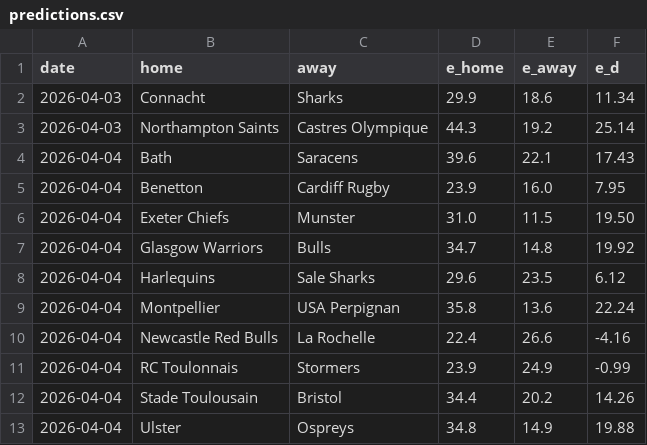
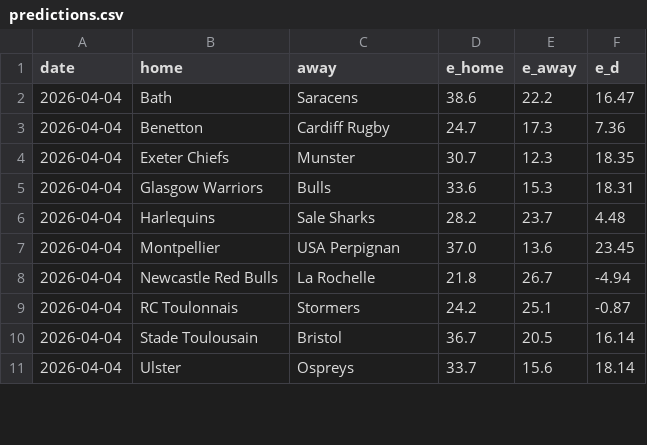
Before and after one commit to octonion/rugby, a CSV file: club/sos/predictions.csv, drawn as a sheet; only a part is shown; the diff covers the shown part only.

Commit message:
Club rugby update.

```diff
--- a/club/sos/predictions.csv
+++ b/club/sos/predictions.csv
@@ -1,13 +1,11 @@
 date,home,away,e_home,e_away,e_d
-2026-04-03,Connacht,Sharks,29.9,18.6,11.34
-2026-04-03,Northampton Saints,Castres Olympique,44.3,19.2,25.14
-2026-04-04,Bath,Saracens,39.6,22.1,17.43
-2026-04-04,Benetton,Cardiff Rugby,23.9,16.0,7.95
-2026-04-04,Exeter Chiefs,Munster,31.0,11.5,19.50
-2026-04-04,Glasgow Warriors,Bulls,34.7,14.8,19.92
-2026-04-04,Harlequins,Sale Sharks,29.6,23.5,6.12
-2026-04-04,Montpellier,USA Perpignan,35.8,13.6,22.24
-2026-04-04,Newcastle Red Bulls,La Rochelle,22.4,26.6,-4.16
-2026-04-04,RC Toulonnais,Stormers,23.9,24.9,-0.99
-2026-04-04,Stade Toulousain,Bristol,34.4,20.2,14.26
-2026-04-04,Ulster,Ospreys,34.8,14.9,19.88
+2026-04-04,Bath,Saracens,38.6,22.2,16.47
+2026-04-04,Benetton,Cardiff Rugby,24.7,17.3,7.36
+2026-04-04,Exeter Chiefs,Munster,30.7,12.3,18.35
+2026-04-04,Glasgow Warriors,Bulls,33.6,15.3,18.31
+2026-04-04,Harlequins,Sale Sharks,28.2,23.7,4.48
+2026-04-04,Montpellier,USA Perpignan,37.0,13.6,23.45
+2026-04-04,Newcastle Red Bulls,La Rochelle,21.8,26.7,-4.94
+2026-04-04,RC Toulonnais,Stormers,24.2,25.1,-0.87
+2026-04-04,Stade Toulousain,Bristol,36.7,20.5,16.14
+2026-04-04,Ulster,Ospreys,33.7,15.6,18.14
```
Also changed, not shown: 11 edited cells elsewhere in this file, club/csv/cc-2026.csv, club/csv/ercc-2026.csv, 4 other files.
